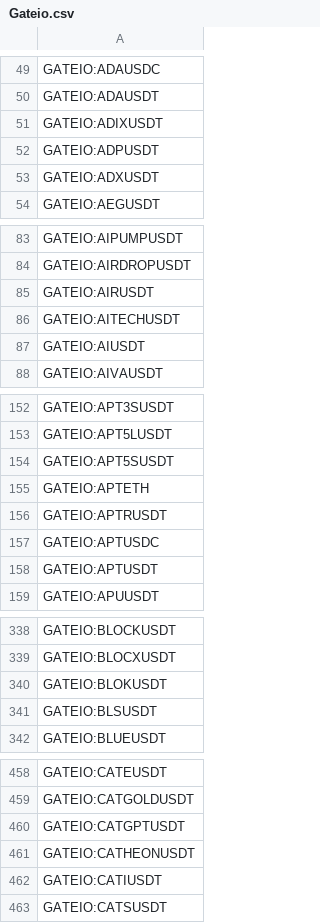
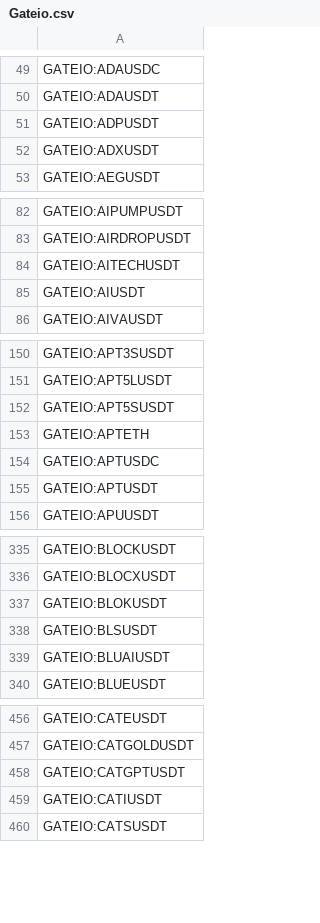
Before and after one commit to CryptowChris/Crypto-Exchanges-Tickers, a CSV file: tickers/Gateio.csv, drawn as a sheet; only a part is shown, gaps mark what is left out; the diff covers the shown part only.

Commit message:
Update tickers 2025-10-21
Modified CSV files: tickers/Binance.csv, tickers/Binance.futures.csv, tickers/BingX.csv, tickers/BingX.futures.csv, tickers/Bitstamp.csv, tickers/BloFin.csv, tickers/BloFin.futures.csv, tickers/Bybit.csv, tickers/Bybit.futures.csv, tickers/CoinEx.csv, tickers/Gate.io.futures.csv, tickers/Gateio.csv, tickers/Huobi.csv, tickers/Kraken.csv, tickers/Kucoin.csv, tickers/Kucoin.futures.csv, tickers/OKX.csv, tickers/OKX.futures.csv, tickers/Phemex.csv, tickers/Poloniex.csv

Summary of changes:
Binance:
  + Added lines:
    + BINANCE:ZBTBNB
    + BINANCE:ZBTFDUSD
    + BINANCE:ZBTTRY
    + BINANCE:ZBTUSDC
    + BINANCE:ZBTUSDT

Binance.futures:
  + Added lines:
    + BINANCE:LABUSDT.P
    + BINANCE:RIVERUSDT.P
    + BINANCE:RVVUSDT.P
    + BINANCE:ZBTUSDT.P

BingX:
  + Added lines:
    + BINGX:BASELIFEUSDTPS
    + BINGX:NUMIUSDTPS
    + BINGX:RVVUSDTPS
    + BINGX:SOLARAUSDTPS

BingX.futures:
  + Added lines:
    + BINGX:ANOMEUSDT.P
    + BINGX:BNLIFEUSDT.P
    + BINGX:RVVUSDT.P
    + BINGX:SUBHUBUSDT.P
    + BINGX:SVSAUSDT.P
    + BINGX:ZBTUSDT.P
  - Removed lines:
    - BINGX:GOATEDUSDT.P
    - BINGX:HOTUSDT.P
    - BINGX:PINGPONGUSDT.P
    - BINGX:QTOUSDT.P
    - BINGX:SERAPHUSDT.P
    - BINGX:SIDEKICKUSDT.P

Bitstamp:
  + Added lines:
    + BITSTAMP:SGDUSD

BloFin:
  + Added lines:
    + BLOFIN:LABUSDT
    + BLOFIN:RVVUSDT
    + BLOFIN:ZBTUSDT
  - Removed lines:
    - BLOFIN:2ZUSDT
    - BLOFIN:COAIUSDT
    - BLOFIN:KUSDT
    - BLOFIN:OSMOUSDT
    - BLOFIN:SOONUSDT

BloFin.futures:
  + Added lines:
    + BLOFIN:LABUSDT
    + BLOFIN:RVVUSDT
    + BLOFIN:ZBTUSDT
  - Removed lines:
    - BLOFIN:2ZUSDT
    - BLOFIN:COAIUSDT
    - BLOFIN:KUSDT
    - BLOFIN:OSMOUSDT
    - BLOFIN:SOONUSDT

Bybit:
  + Added lines:
    + BYBIT:ZBTUSDT
  - Removed lines:
    - BYBIT:BBQUSDT
    - BYBIT:MIXUSDT
    - BYBIT:MONUSDT
    - BYBIT:PFVSUSDT
    - BYBIT:TOMIUSDT

Bybit.futures:
  + Added lines:
    + BYBIT:BTCUSDT07NOV25.P
    + BYBIT:CLOUSDT.P
    + BYBIT:ETHUSDT07NOV25.P
    + BYBIT:EVAAUSDT.P
    + BYBIT:HANAUSDT.P
    + BYBIT:SEIUSDT.P
    + BYBIT:SFPUSDT.P
    + BYBIT:SHELLUSDT.P
    + BYBIT:SHIB1000PERP.P
    + BYBIT:SHIB1000USDT.P
  - Removed lines:
    - BYBIT:1000000PEIPEIUSDT.P
    - BYBIT:10000WENUSDT.P
    - BYBIT:BTCUSDT17OCT25.P
    - BYBIT:CPOOLUSDT.P
    - BYBIT:ETHUSDT17OCT25.P
    - BYBIT:JUSDT.P
    - BYBIT:KUSDT.P
    - BYBIT:MASAUSDT.P
    - BYBIT:MVLUSDT.P

[Summary truncated]

```diff
--- a/tickers/Gateio.csv
+++ b/tickers/Gateio.csv
@@ -50,3 +50,2 @@ GATEIO:ADAUSDC
 GATEIO:ADAUSDT
-GATEIO:ADIXUSDT
 GATEIO:ADPUSDT
@@ -84,3 +83,2 @@ GATEIO:AIPUMPUSDT
 GATEIO:AIRDROPUSDT
-GATEIO:AIRUSDT
 GATEIO:AITECHUSDT
@@ -155,3 +153,2 @@ GATEIO:APT5SUSDT
 GATEIO:APTETH
-GATEIO:APTRUSDT
 GATEIO:APTUSDC
@@ -341,2 +338,3 @@ GATEIO:BLOKUSDT
 GATEIO:BLSUSDT
+GATEIO:BLUAIUSDT
 GATEIO:BLUEUSDT
@@ -460,3 +458,2 @@ GATEIO:CATGOLDUSDT
 GATEIO:CATGPTUSDT
-GATEIO:CATHEONUSDT
 GATEIO:CATIUSDT
```
Also changed, not shown: 2 added rows and 18 removed rows elsewhere in this file, tickers/Binance.csv, tickers/Binance.futures.csv, 17 other files.
